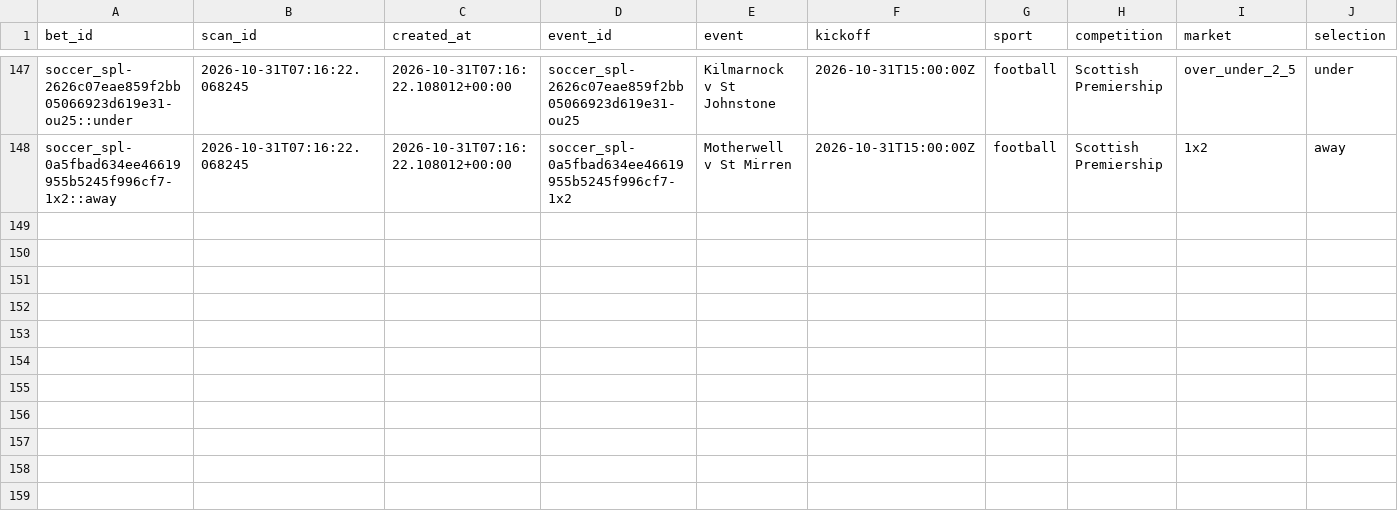
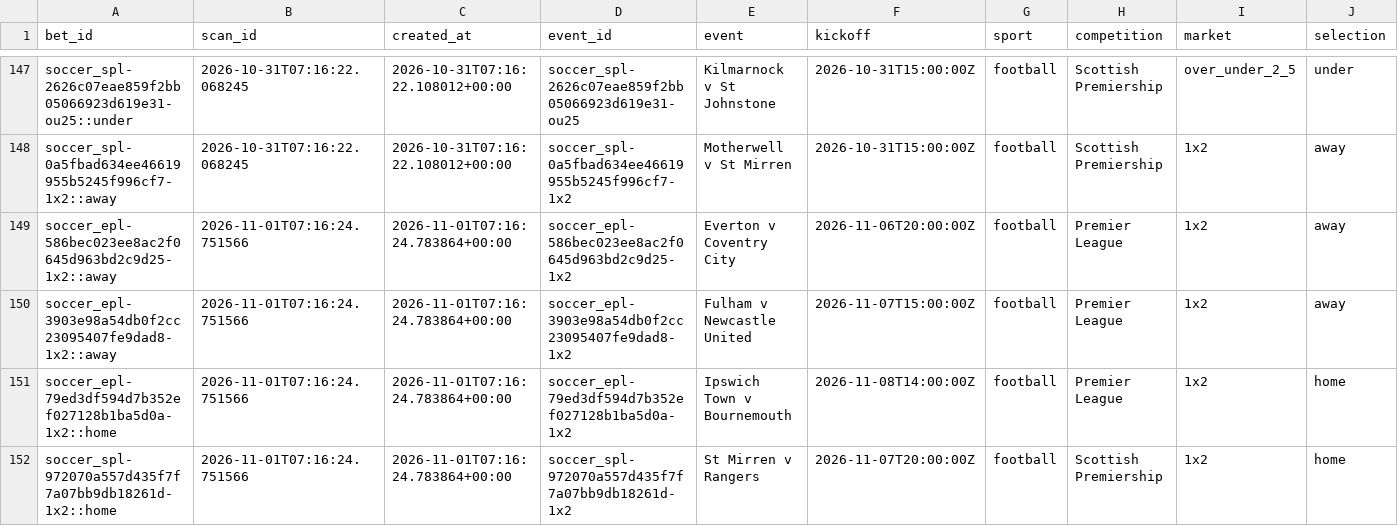
Before and after one commit to frazwil19-gif/prediction-markets-lab, a CSV file: paper_ledger/paper_bets.csv, drawn as a sheet; only a part is shown, gaps mark what is left out; rows hold the shown columns only; the diff names each change by its address in the sheet, - before the commit and + after, or states it on an @@ line.

```diff
--- a/paper_ledger/paper_bets.csv
+++ b/paper_ledger/paper_bets.csv
+row 149: soccer_epl-586bec023ee8ac2f0645d963bd2c9d25-1x2::away | 2026-11-01T07:16:24.751566 | 2026-11-01T07:16:24.783864+00:00 | soccer_epl-586bec023ee8ac2f0645d963bd2c9d25-1x2 | Everton v Coventry City | 2026-11-06T20:00:00Z | football | Premier League | 1x2 | away
+row 150: soccer_epl-3903e98a54db0f2cc23095407fe9dad8-1x2::away | 2026-11-01T07:16:24.751566 | 2026-11-01T07:16:24.783864+00:00 | soccer_epl-3903e98a54db0f2cc23095407fe9dad8-1x2 | Fulham v Newcastle United | 2026-11-07T15:00:00Z | football | Premier League | 1x2 | away
+row 151: soccer_epl-79ed3df594d7b352ef027128b1ba5d0a-1x2::home | 2026-11-01T07:16:24.751566 | 2026-11-01T07:16:24.783864+00:00 | soccer_epl-79ed3df594d7b352ef027128b1ba5d0a-1x2 | Ipswich Town v Bournemouth | 2026-11-08T14:00:00Z | football | Premier League | 1x2 | home
+row 152: soccer_spl-972070a557d435f7f7a07bb9db18261d-1x2::home | 2026-11-01T07:16:24.751566 | 2026-11-01T07:16:24.783864+00:00 | soccer_spl-972070a557d435f7f7a07bb9db18261d-1x2 | St Mirren v Rangers | 2026-11-07T20:00:00Z | football | Scottish Premiership | 1x2 | home
```
Also changed, not shown: paper_betting_v2/evaluation_runs.csv, status/credit_ledger.csv, 28 other files.
